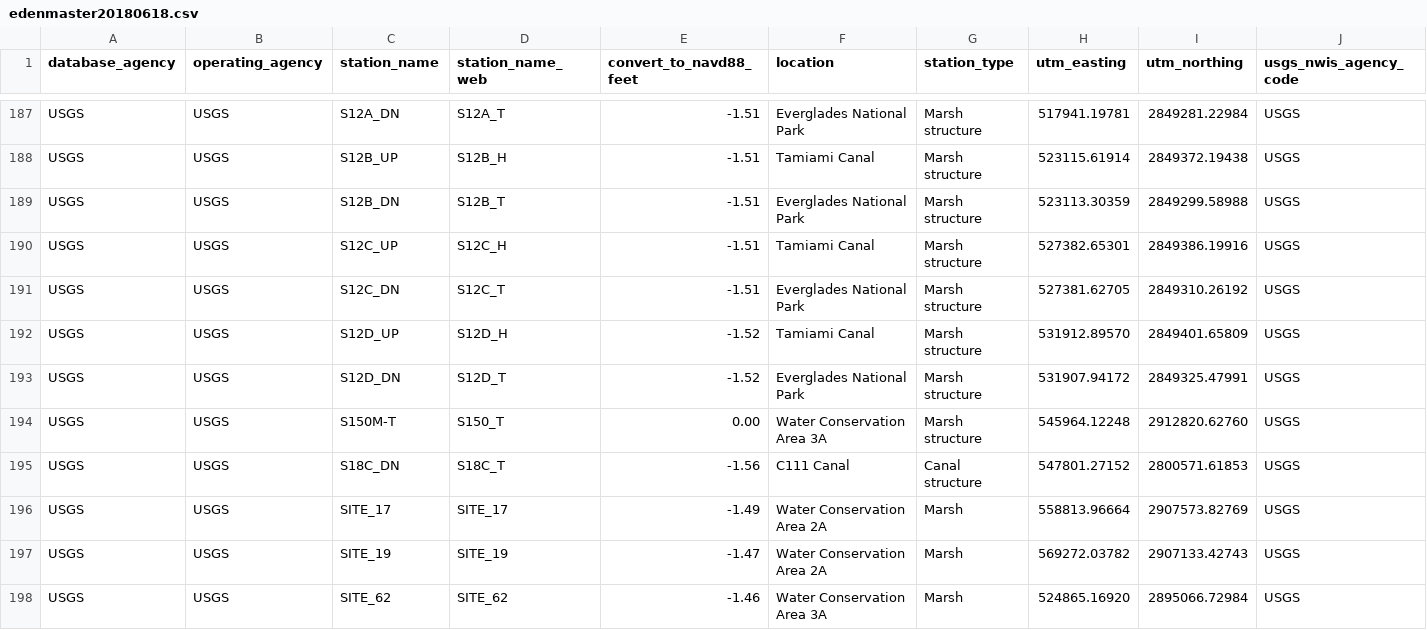
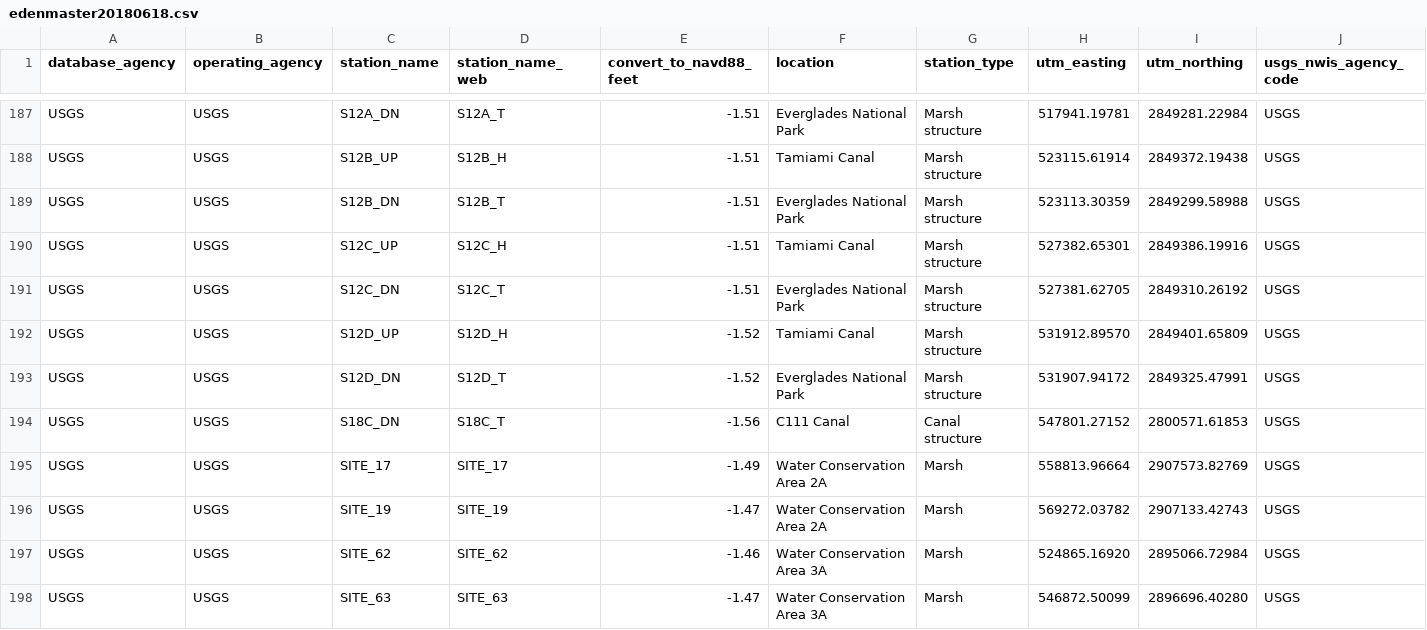
Before and after one commit to USGS-EDEN/eden_v3, a CSV file: Inputs/edenmaster20180618.csv, drawn as a sheet; only a part is shown, gaps mark what is left out; the shorter side is filled out with more unchanged rows; rows hold the shown columns only; the diff names each change by its address in the sheet, - before the commit and + after, or states it on an @@ line.

Commit message:
Removed redundant S150_T from realtime edenmaster

```diff
--- a/Inputs/edenmaster20180618.csv
+++ b/Inputs/edenmaster20180618.csv
-row 194: USGS | USGS | S150M-T | S150_T | 0.00 | Water Conservation Area 3A | Marsh structure | 545964.12248 | 2912820.62760 | USGS
```
